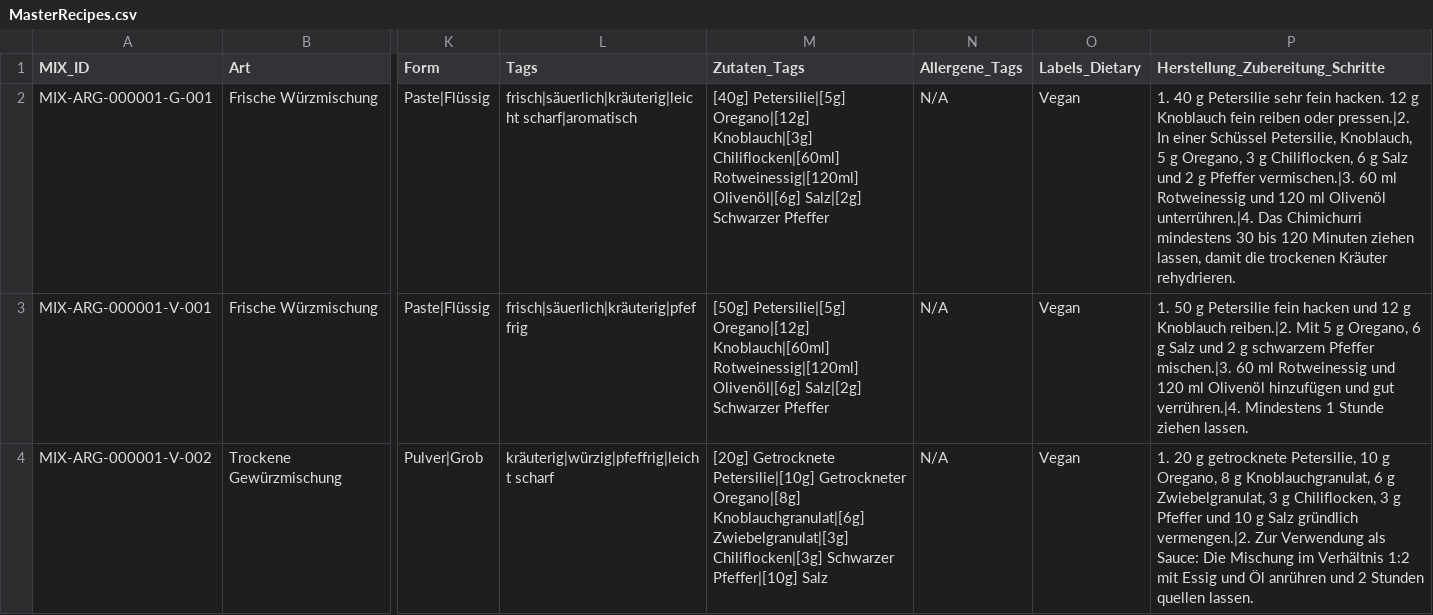
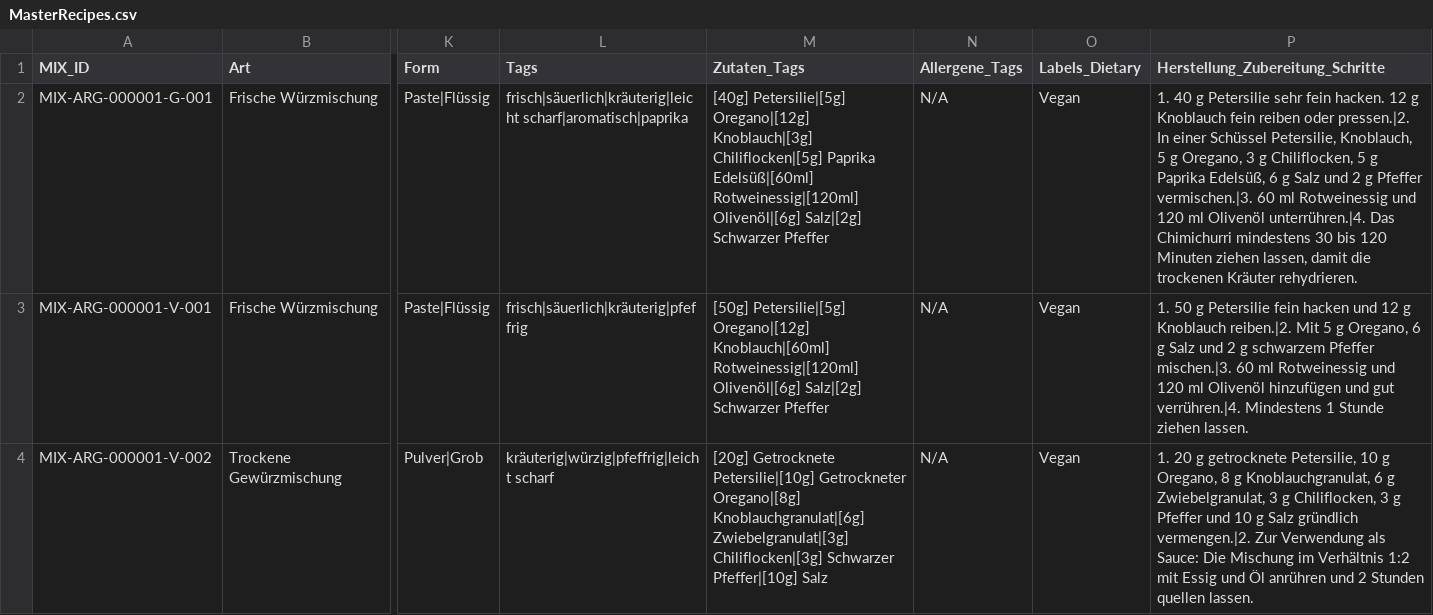
Before and after one commit to SimonNeunteufel/EinLexikonDerAromen-DuefteDerWelt, a CSV file: assets/data/MasterRecipes.csv, drawn as a sheet; only a part is shown, gaps mark what is left out; the diff names each change by its address in the sheet, - before the commit and + after, or states it on an @@ line.

Commit message:
Update MasterRecipes.csv

```diff
--- a/assets/data/MasterRecipes.csv
+++ b/assets/data/MasterRecipes.csv
-L2 (Tags): frisch|säuerlich|kräuterig|leicht scharf|aromatisch
+L2 (Tags): frisch|säuerlich|kräuterig|leicht scharf|aromatisch|paprika
-M2 (Zutaten_Tags): …Oregano|[12g] Knoblauch|[3g] Chiliflocken|[60ml] Rotweinessig|[120ml] Olivenöl|[6g]…
+M2 (Zutaten_Tags): …Oregano|[12g] Knoblauch|[3g] Chiliflocken|[5g] Paprika Edelsüß|[60ml] Rotweinessig|[120ml] Olivenöl|[6g]…
-P2 (Herstellung_Zubereitung_Schritte): …g Chiliflocken, 6 g…
+P2 (Herstellung_Zubereitung_Schritte): …g Chiliflocken, 5 g Paprika Edelsüß, 6 g…
```
